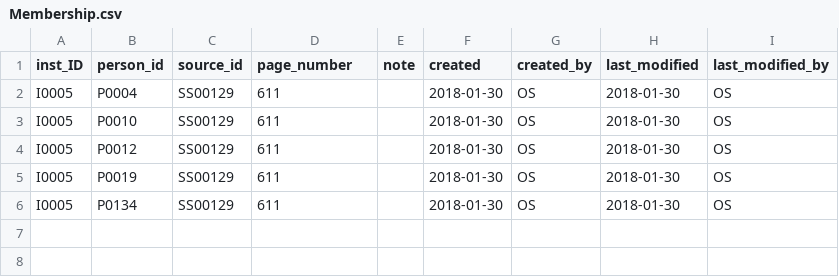
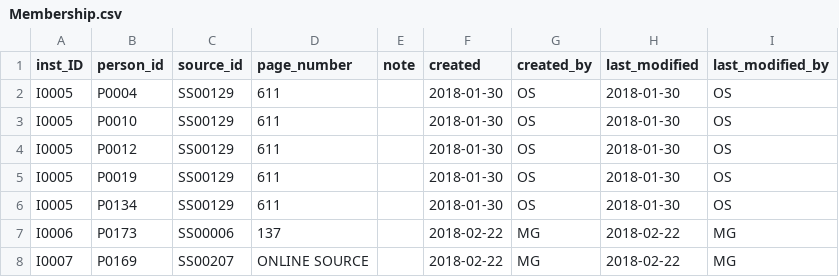
Before and after one commit to readchina/ReadAct, a CSV file: data/Membership.csv, drawn as a sheet.

Commit message:
some changes Pers/membership/Soc.Rel
deleted the commentaries in Person file and added the info to Membership and SocialRelation.
Added two Institutions.

```diff
--- a/data/Membership.csv
+++ b/data/Membership.csv
@@ -6 +6,3 @@ I0005,P0019,SS00129,611,,2018-01-30,OS,2018-01-30,OS
 I0005,P0134,SS00129,611,,2018-01-30,OS,2018-01-30,OS
+I0006,P0173,SS00006,137,,2018-02-22,MG,2018-02-22,MG
+I0007,P0169,SS00207,ONLINE SOURCE,,2018-02-22,MG,2018-02-22,MG
```
Also changed, not shown: data/Institution.csv, data/Person.csv, 1 other file.
